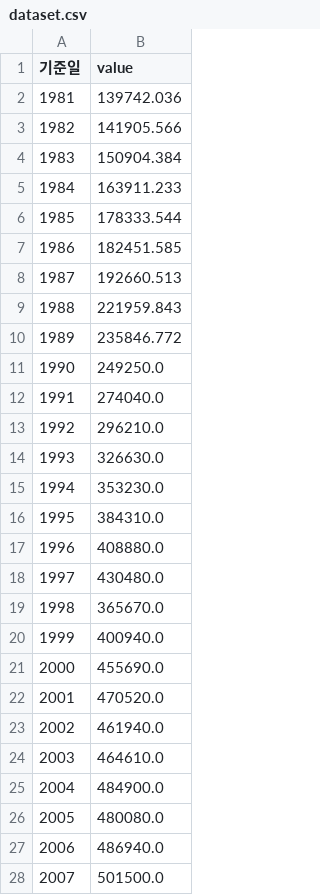
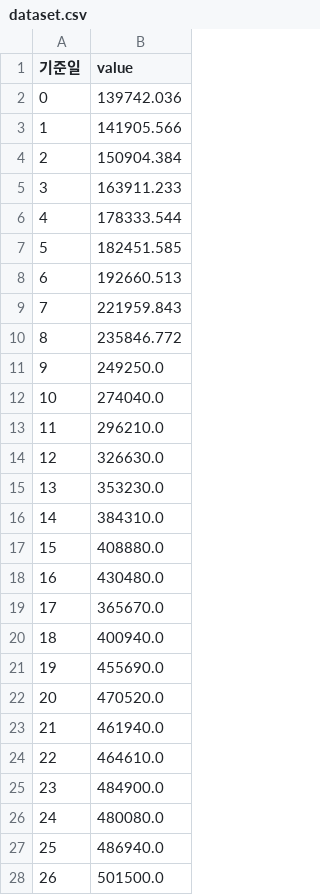
Before and after one commit to sy1909/CER_prj, a CSV file: co2 emission predict/dataset.csv, drawn as a sheet; only a part is shown; the diff covers the shown part only.

```diff
--- a/co2 emission predict/dataset.csv
+++ b/co2 emission predict/dataset.csv
@@ -1,28 +1,28 @@
 기준일,value
-1981,139742.036
-1982,141905.566
-1983,150904.384
-1984,163911.233
-1985,178333.544
-1986,182451.585
-1987,192660.513
-1988,221959.843
-1989,235846.772
-1990,249250.0
-1991,274040.0
-1992,296210.0
-1993,326630.0
-1994,353230.0
-1995,384310.0
-1996,408880.0
-1997,430480.0
-1998,365670.0
-1999,400940.0
-2000,455690.0
-2001,470520.0
-2002,461940.0
-2003,464610.0
-2004,484900.0
-2005,480080.0
-2006,486940.0
-2007,501500.0
+0,139742.036
+1,141905.566
+2,150904.384
+3,163911.233
+4,178333.544
+5,182451.585
+6,192660.513
+7,221959.843
+8,235846.772
+9,249250.0
+10,274040.0
+11,296210.0
+12,326630.0
+13,353230.0
+14,384310.0
+15,408880.0
+16,430480.0
+17,365670.0
+18,400940.0
+19,455690.0
+20,470520.0
+21,461940.0
+22,464610.0
+23,484900.0
+24,480080.0
+25,486940.0
+26,501500.0
```
Also changed, not shown: 4 edited cells elsewhere in this file, 13 other files.
